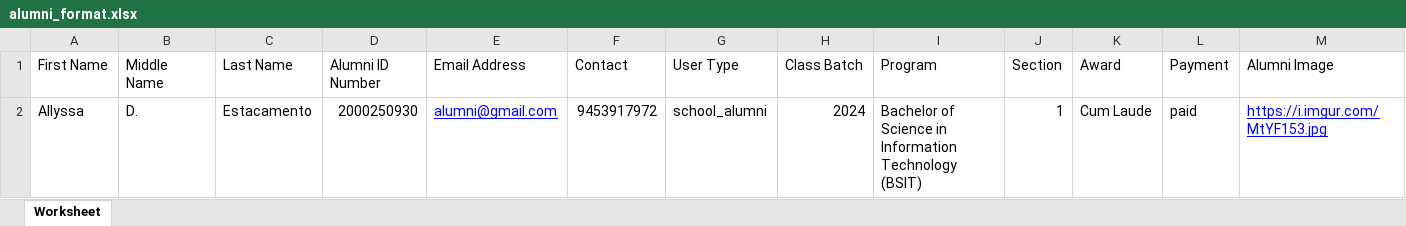
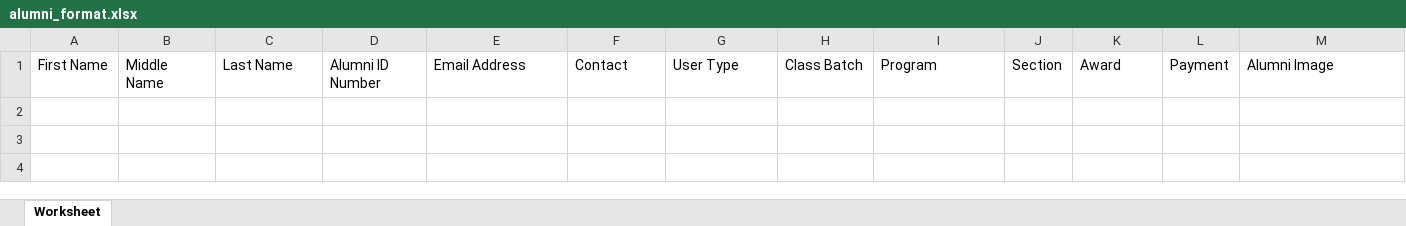
Before and after one commit to ByronJester/online-digital-yearbook, an Excel workbook: public/files/alumni_format.xlsx, sheet Worksheet, drawn as a sheet; values as stored, in another font and other column widths than the file's, no borders; the diff names each change by its address in the sheet, - before the commit and + after, or states it on an @@ line.

```diff
--- a/public/files/alumni_format.xlsx (sheet Worksheet)
+++ b/public/files/alumni_format.xlsx (sheet Worksheet)
-row 2: Allyssa | D. | Estacamento | 2000250930 | alumni@gmail.com | 9453917972 | school_alumni | 2024 | Bachelor of Science in Information Technology (BSIT) | 1 | Cum Laude | paid | https://i.imgur.com/MtYF153.jpg
```
Also changed, not shown: 6 other files.
